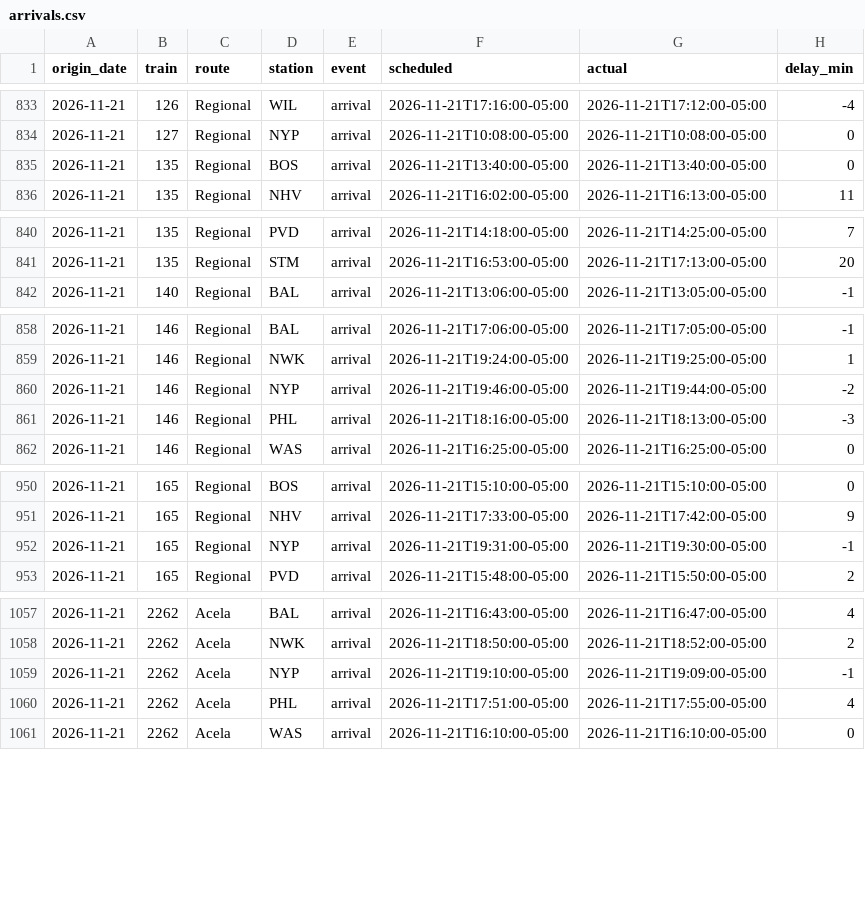
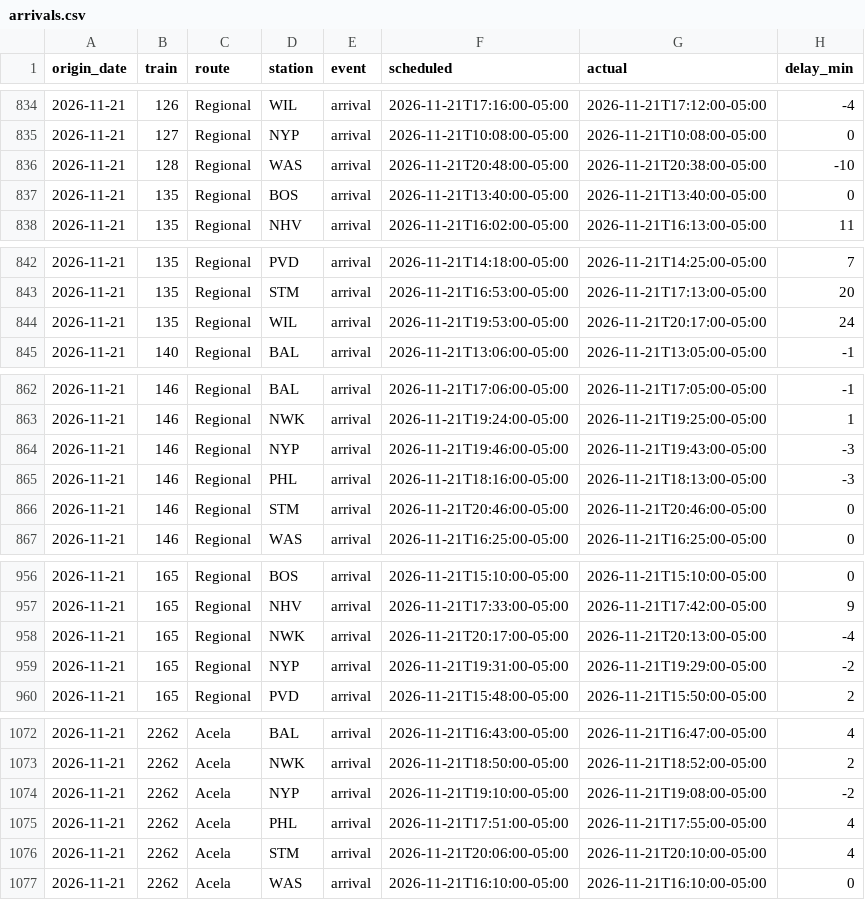
Before and after one commit to nicolasgapa/TrainTracker, a CSV file: data/arrivals.csv, drawn as a sheet; only a part is shown, gaps mark what is left out; the diff covers the shown part only.

```diff
--- a/data/arrivals.csv
+++ b/data/arrivals.csv
@@ -834,2 +835,3 @@ origin_date,train,route,station,event,scheduled,actual,delay_min
 2026-11-21,127,Regional,NYP,arrival,2026-11-21T10:08:00-05:00,2026-11-21T10:08:00-05:00,0
+2026-11-21,128,Regional,WAS,arrival,2026-11-21T20:48:00-05:00,2026-11-21T20:38:00-05:00,-10
 2026-11-21,135,Regional,BOS,arrival,2026-11-21T13:40:00-05:00,2026-11-21T13:40:00-05:00,0
@@ -841,2 +843,3 @@ origin_date,train,route,station,event,scheduled,actual,delay_min
 2026-11-21,135,Regional,STM,arrival,2026-11-21T16:53:00-05:00,2026-11-21T17:13:00-05:00,20
+2026-11-21,135,Regional,WIL,arrival,2026-11-21T19:53:00-05:00,2026-11-21T20:17:00-05:00,24
 2026-11-21,140,Regional,BAL,arrival,2026-11-21T13:06:00-05:00,2026-11-21T13:05:00-05:00,-1
@@ -859,4 +863,5 @@ origin_date,train,route,station,event,scheduled,actual,delay_min
 2026-11-21,146,Regional,NWK,arrival,2026-11-21T19:24:00-05:00,2026-11-21T19:25:00-05:00,1
-2026-11-21,146,Regional,NYP,arrival,2026-11-21T19:46:00-05:00,2026-11-21T19:44:00-05:00,-2
+2026-11-21,146,Regional,NYP,arrival,2026-11-21T19:46:00-05:00,2026-11-21T19:43:00-05:00,-3
 2026-11-21,146,Regional,PHL,arrival,2026-11-21T18:16:00-05:00,2026-11-21T18:13:00-05:00,-3
+2026-11-21,146,Regional,STM,arrival,2026-11-21T20:46:00-05:00,2026-11-21T20:46:00-05:00,0
 2026-11-21,146,Regional,WAS,arrival,2026-11-21T16:25:00-05:00,2026-11-21T16:25:00-05:00,0
@@ -951,3 +957,4 @@ origin_date,train,route,station,event,scheduled,actual,delay_min
 2026-11-21,165,Regional,NHV,arrival,2026-11-21T17:33:00-05:00,2026-11-21T17:42:00-05:00,9
-2026-11-21,165,Regional,NYP,arrival,2026-11-21T19:31:00-05:00,2026-11-21T19:30:00-05:00,-1
+2026-11-21,165,Regional,NWK,arrival,2026-11-21T20:17:00-05:00,2026-11-21T20:13:00-05:00,-4
+2026-11-21,165,Regional,NYP,arrival,2026-11-21T19:31:00-05:00,2026-11-21T19:29:00-05:00,-2
 2026-11-21,165,Regional,PVD,arrival,2026-11-21T15:48:00-05:00,2026-11-21T15:50:00-05:00,2
@@ -1058,4 +1073,5 @@ origin_date,train,route,station,event,scheduled,actual,delay_min
 2026-11-21,2262,Acela,NWK,arrival,2026-11-21T18:50:00-05:00,2026-11-21T18:52:00-05:00,2
-2026-11-21,2262,Acela,NYP,arrival,2026-11-21T19:10:00-05:00,2026-11-21T19:09:00-05:00,-1
+2026-11-21,2262,Acela,NYP,arrival,2026-11-21T19:10:00-05:00,2026-11-21T19:08:00-05:00,-2
 2026-11-21,2262,Acela,PHL,arrival,2026-11-21T17:51:00-05:00,2026-11-21T17:55:00-05:00,4
+2026-11-21,2262,Acela,STM,arrival,2026-11-21T20:06:00-05:00,2026-11-21T20:10:00-05:00,4
 2026-11-21,2262,Acela,WAS,arrival,2026-11-21T16:10:00-05:00,2026-11-21T16:10:00-05:00,0
```
Also changed, not shown: 13 added rows and 6 edited cells elsewhere in this file.
